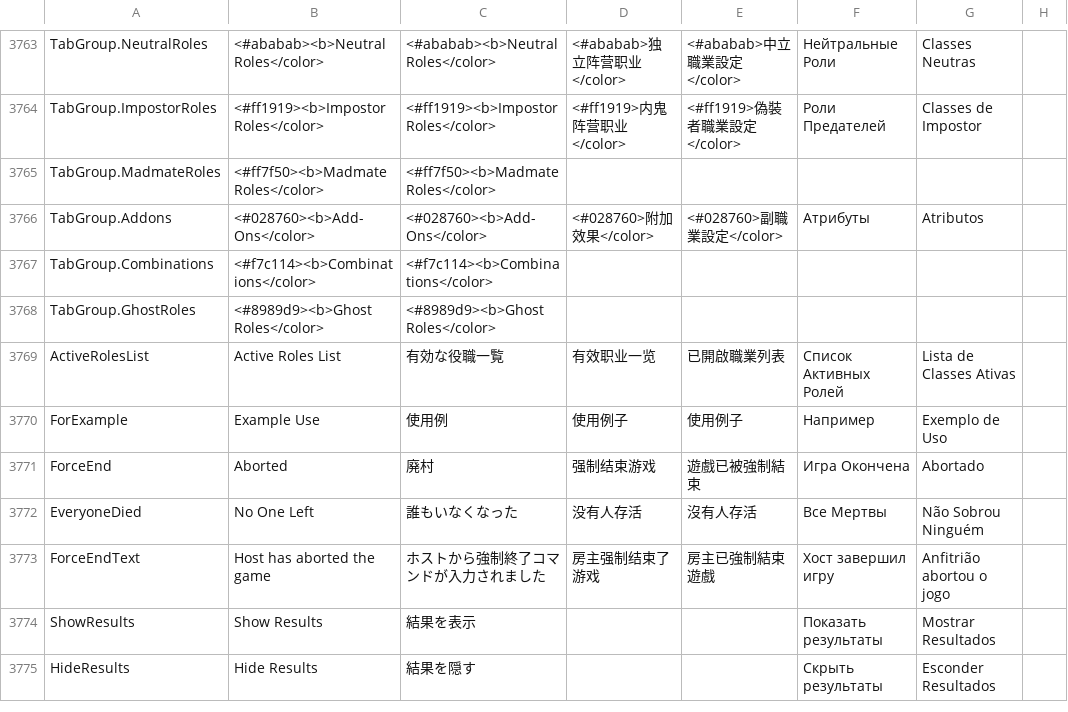
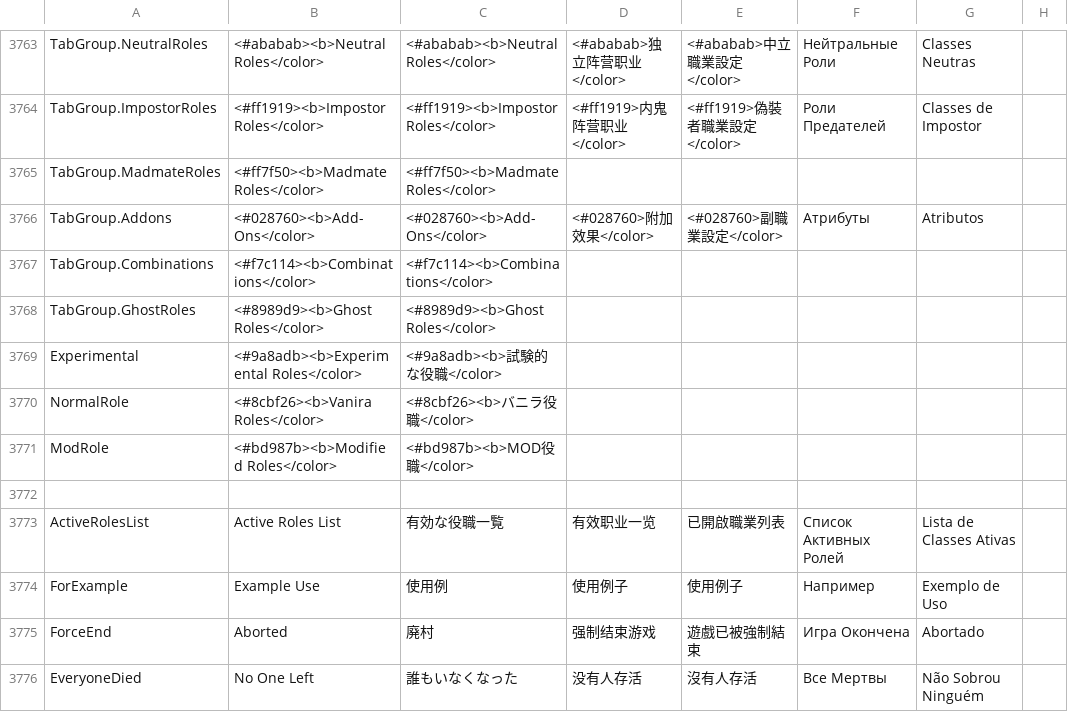
Before and after one commit to satokazoku/TownOfHost-Pko, a CSV file: Resources/string.csv, drawn as a sheet; only a part is shown, gaps mark what is left out; the shorter side is filled out with more unchanged rows; the diff names each change by its address in the sheet, - before the commit and + after, or states it on an @@ line.

```diff
--- a/Resources/string.csv
+++ b/Resources/string.csv
+row 3769: Experimental | <#9a8adb><b>Experimental Roles</color> | <#9a8adb><b>試験的な役職</color>
+row 3770: NormalRole | <#8cbf26><b>Vanira Roles</color> | <#8cbf26><b>バニラ役職</color>
+row 3771: ModRole | <#bd987b><b>Modified Roles</color> | <#bd987b><b>MOD役職</color>
+row 3772: (empty)
```
Also changed, not shown: 13 other files.
